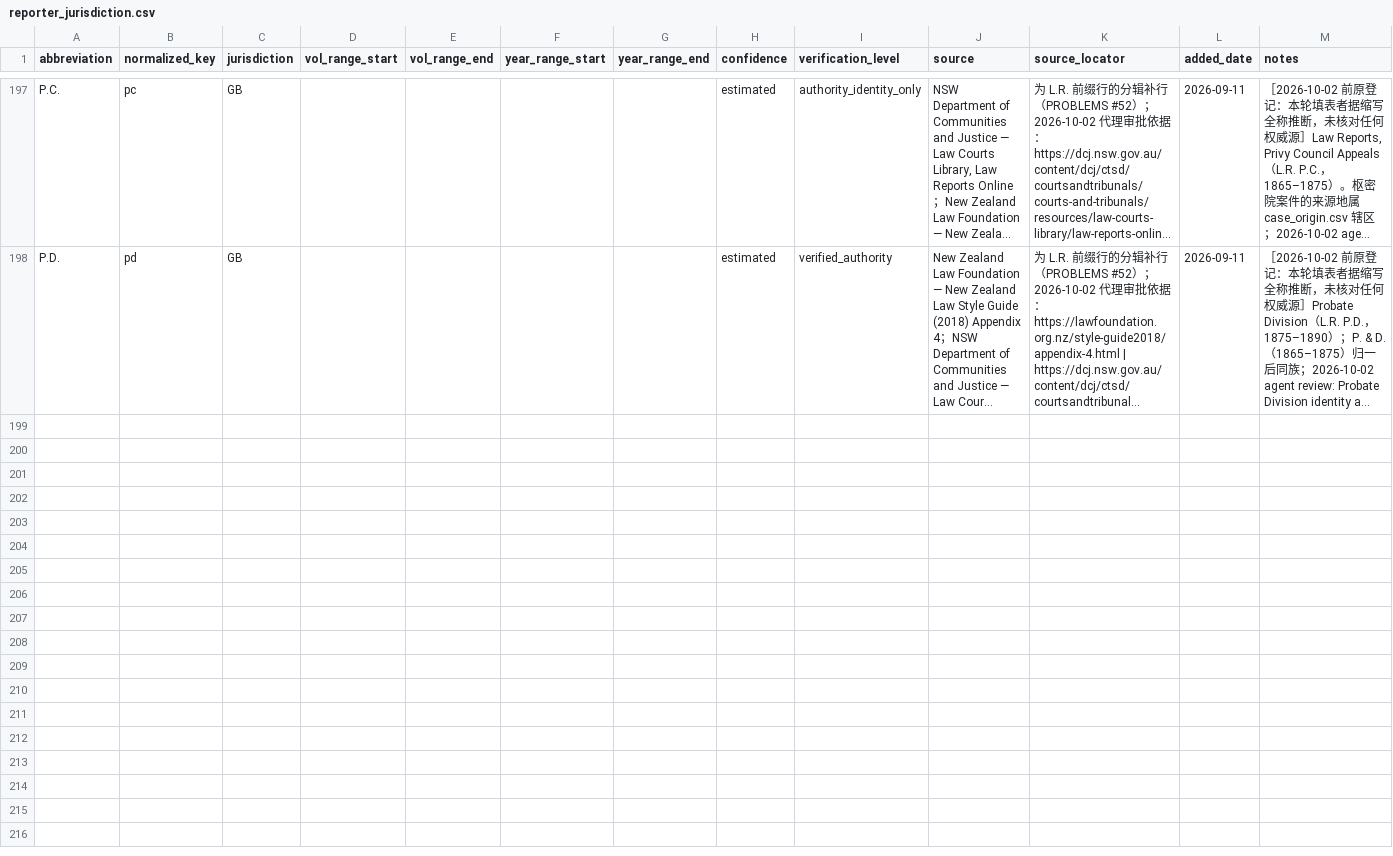
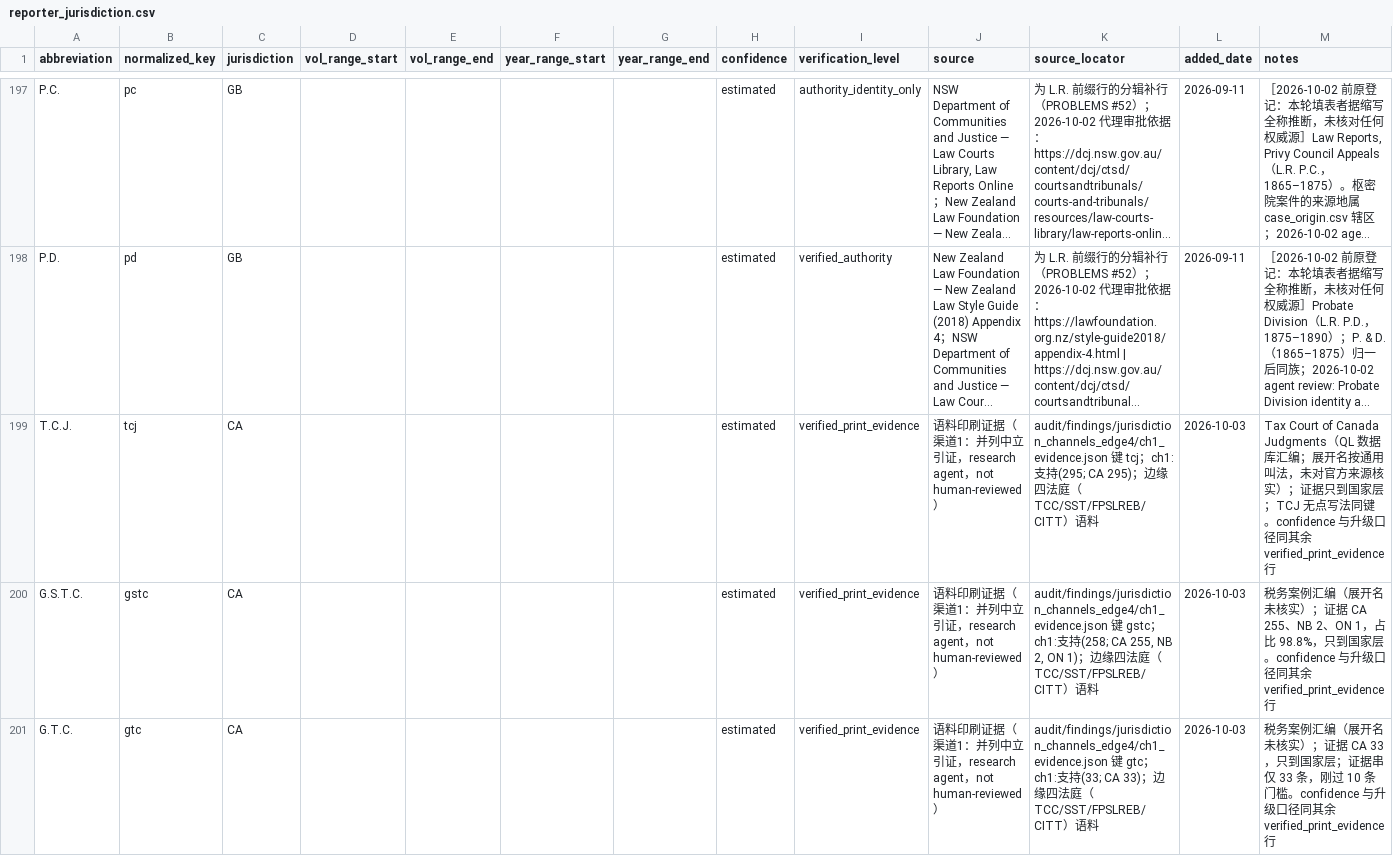
Before and after one commit to yubow47-bot/case-citation-pipeline, a CSV file: decisions/reporter_jurisdiction.csv, drawn as a sheet; only a part is shown, gaps mark what is left out; long unchanged cells end in …; the diff names each change by its address in the sheet, - before the commit and + after, or states it on an @@ line.

```diff
--- a/decisions/reporter_jurisdiction.csv
+++ b/decisions/reporter_jurisdiction.csv
+row 199: T.C.J. | tcj | CA |  |  |  |  | estimated | verified_print_evidence | 语料印刷证据（渠道1：并列中立引证，research agent，not human-reviewed） | audit/findings/jurisdiction_channels_edge4/ch1_evidence.json 键 tcj；ch1:支持(295; CA 295)；边缘四法庭（TCC/SST/FPSLREB/CITT）语料 | 2026-10-03 | Tax Court of Canada Judgments（QL 数据库汇编；展开名按通用叫法，未对官方来源核实）；证据只到国家层；TCJ 无点写法同键。confidence 与升级口径同其余 verified_print_evidence 行
+row 200: G.S.T.C. | gstc | CA |  |  |  |  | estimated | verified_print_evidence | 语料印刷证据（渠道1：并列中立引证，research agent，not human-reviewed） | audit/findings/jurisdiction_channels_edge4/ch1_evidence.json 键 gstc；ch1:支持(258; CA 255, NB 2, ON 1)；边缘四法庭（TCC/SST/FPSLREB/CITT）语料 | 2026-10-03 | 税务案例汇编（展开名未核实）；证据 CA 255、NB 2、ON 1，占比 98.8%，只到国家层。confidence 与升级口径同其余 verified_print_evidence 行
+row 201: G.T.C. | gtc | CA |  |  |  |  | estimated | verified_print_evidence | 语料印刷证据（渠道1：并列中立引证，research agent，not human-reviewed） | audit/findings/jurisdiction_channels_edge4/ch1_evidence.json 键 gtc；ch1:支持(33; CA 33)；边缘四法庭（TCC/SST/FPSLREB/CITT）语料 | 2026-10-03 | 税务案例汇编（展开名未核实）；证据 CA 33，只到国家层；证据串仅 33 条，刚过 10 条门槛。confidence 与升级口径同其余 verified_print_evidence 行
```
Also changed, not shown: 9 other files.
